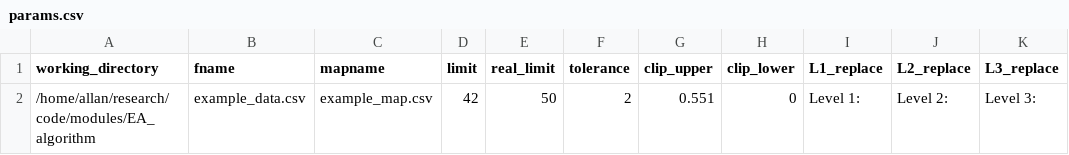
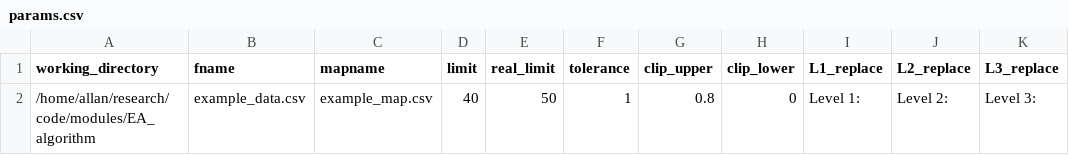
Before and after one commit to Alcampopiano/EA_algorithm, a CSV file: params.csv, drawn as a sheet; only a part is shown; the diff names each change by its address in the sheet, - before the commit and + after, or states it on an @@ line.

```diff
--- a/params.csv
+++ b/params.csv
-D2 (limit): 42
+D2 (limit): 40
-F2 (tolerance): 2
+F2 (tolerance): 1
-G2 (clip_upper): 0.551
+G2 (clip_upper): 0.8
```
Also changed, not shown: 1 other file.
